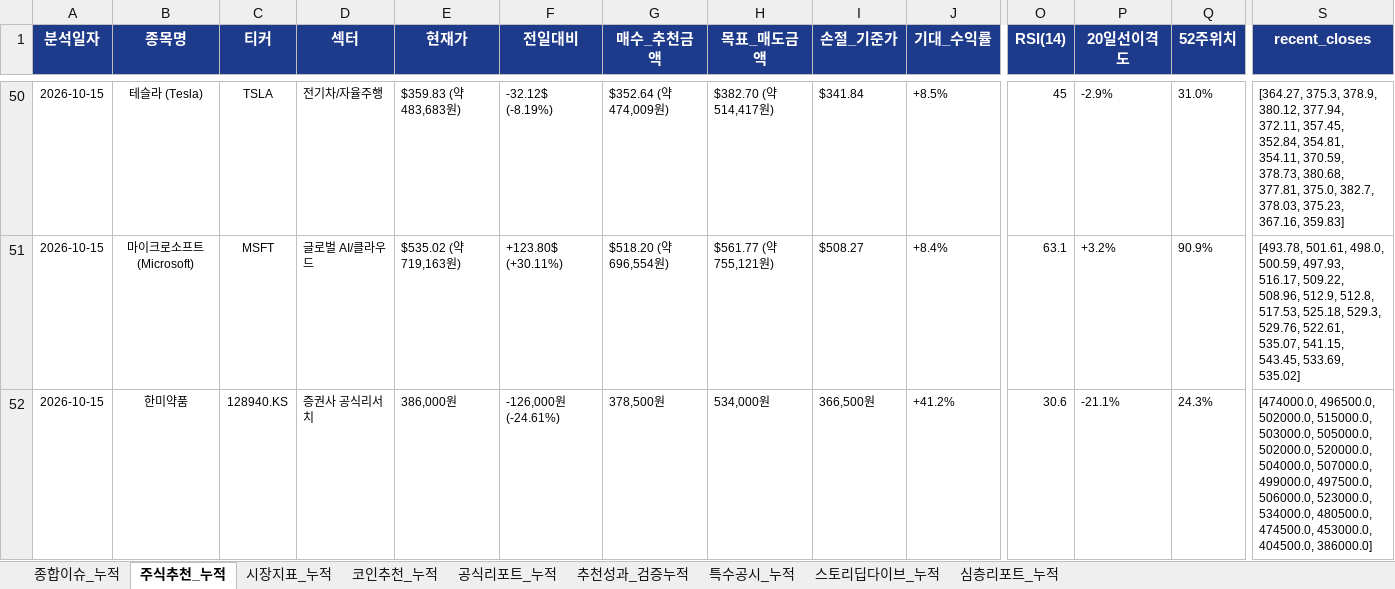
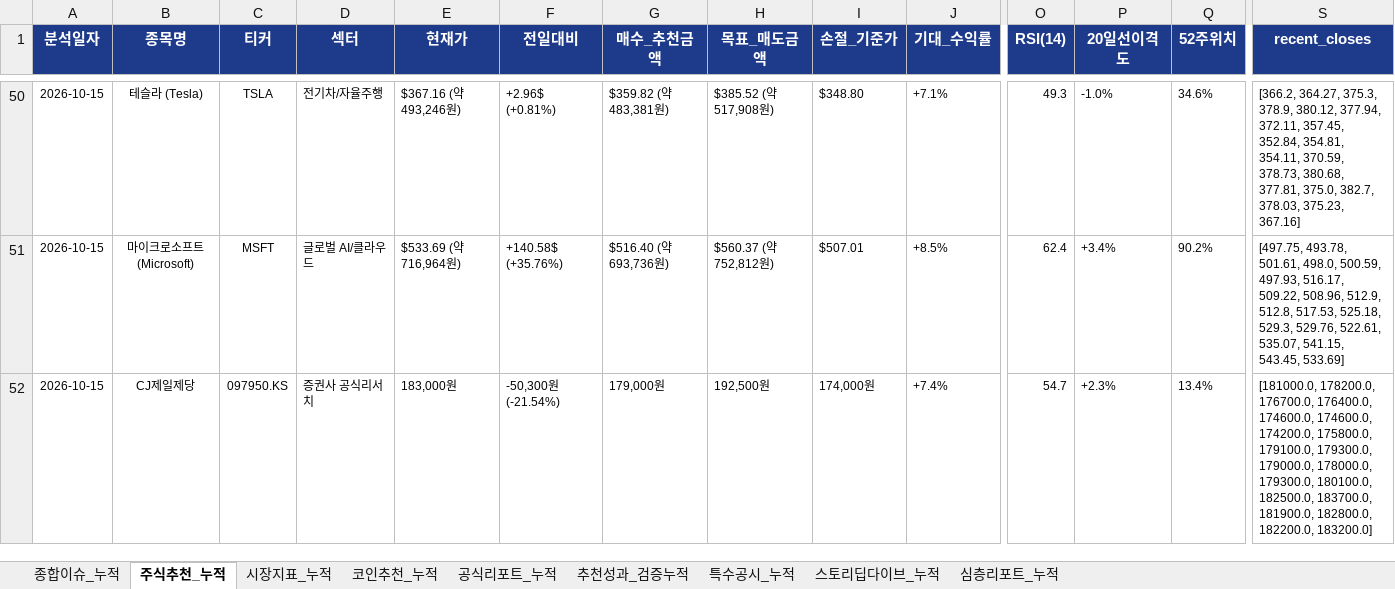
Before and after one commit to leeyulls/py_auto_test, an Excel workbook: reports/일자별_누적_데일리_이슈_및_주식_브리핑_마스터.xlsx, sheet 주식추천_누적, drawn as a sheet; only a part is shown, gaps mark what is left out; values as stored, in another font and other column widths than the file's, no borders; the diff covers the shown part only; the diff names each change by its address in the sheet, - before the commit and + after, or states it on an @@ line.

```diff
--- a/reports/일자별_누적_데일리_이슈_및_주식_브리핑_마스터.xlsx (sheet 주식추천_누적)
+++ b/reports/일자별_누적_데일리_이슈_및_주식_브리핑_마스터.xlsx (sheet 주식추천_누적)
-E50 (현재가): $359.83 (약 483,683원)
+E50 (현재가): $367.16 (약 493,246원)
-F50 (전일대비): -32.12$ (-8.19%)
+F50 (전일대비): +2.96$ (+0.81%)
-G50 (매수_추천금액): $352.64 (약 474,009원)
+G50 (매수_추천금액): $359.82 (약 483,381원)
-H50 (목표_매도금액): $382.70 (약 514,417원)
+H50 (목표_매도금액): $385.52 (약 517,908원)
-I50 (손절_기준가): $341.84
+I50 (손절_기준가): $348.80
-J50 (기대_수익률): +8.5%
+J50 (기대_수익률): +7.1%
-O50 (RSI(14)): 45
+O50 (RSI(14)): 49.3
-P50 (20일선이격도): -2.9%
+P50 (20일선이격도): -1.0%
-Q50 (52주위치): 31.0%
+Q50 (52주위치): 34.6%
-S50 (recent_closes): [364.27, 375.3, 378.9, 380.12, 377.94, 372.11, 357.45, 352.84, 354.81, 354.11, 370.59, 378.73, 380.68, 377.81, 375.0, 382.7, 378.03, 375.23, 367.16, 359.83]
+S50 (recent_closes): [366.2, 364.27, 375.3, 378.9, 380.12, 377.94, 372.11, 357.45, 352.84, 354.81, 354.11, 370.59, 378.73, 380.68, 377.81, 375.0, 382.7, 378.03, 375.23, 367.16]
-E51 (현재가): $535.02 (약 719,163원)
+E51 (현재가): $533.69 (약 716,964원)
-F51 (전일대비): +123.80$ (+30.11%)
+F51 (전일대비): +140.58$ (+35.76%)
-G51 (매수_추천금액): $518.20 (약 696,554원)
+G51 (매수_추천금액): $516.40 (약 693,736원)
-H51 (목표_매도금액): $561.77 (약 755,121원)
+H51 (목표_매도금액): $560.37 (약 752,812원)
-I51 (손절_기준가): $508.27
+I51 (손절_기준가): $507.01
-J51 (기대_수익률): +8.4%
+J51 (기대_수익률): +8.5%
-O51 (RSI(14)): 63.1
+O51 (RSI(14)): 62.4
-P51 (20일선이격도): +3.2%
+P51 (20일선이격도): +3.4%
-Q51 (52주위치): 90.9%
+Q51 (52주위치): 90.2%
-S51 (recent_closes): [493.78, 501.61, 498.0, 500.59, 497.93, 516.17, 509.22, 508.96, 512.9, 512.8, 517.53, 525.18, 529.3, 529.76, 522.61, 535.07, 541.15, 543.45, 533.69, 535.02]
+S51 (recent_closes): [497.75, 493.78, 501.61, 498.0, 500.59, 497.93, 516.17, 509.22, 508.96, 512.9, 512.8, 517.53, 525.18, 529.3, 529.76, 522.61, 535.07, 541.15, 543.45, 533.69]
-B52 (종목명): 한미약품
+B52 (종목명): CJ제일제당
-C52 (티커): 128940.KS
+C52 (티커): 097950.KS
-E52 (현재가): 386,000원
+E52 (현재가): 183,000원
-F52 (전일대비): -126,000원 (-24.61%)
+F52 (전일대비): -50,300원 (-21.54%)
-G52 (매수_추천금액): 378,500원
+G52 (매수_추천금액): 179,000원
-H52 (목표_매도금액): 534,000원
+H52 (목표_매도금액): 192,500원
-I52 (손절_기준가): 366,500원
+I52 (손절_기준가): 174,000원
-J52 (기대_수익률): +41.2%
+J52 (기대_수익률): +7.4%
-O52 (RSI(14)): 30.6
+O52 (RSI(14)): 54.7
-P52 (20일선이격도): -21.1%
+P52 (20일선이격도): +2.3%
-Q52 (52주위치): 24.3%
+Q52 (52주위치): 13.4%
-S52 (recent_closes): [474000.0, 496500.0, 502000.0, 515000.0, 503000.0, 505000.0, 502000.0, 520000.0, 504000.0, 507000.0, 499000.0, 497500.0, 506000.0, 523000.0, 534000.0, 480500.0, 474500.0, 453000.0, 404500.0, 386000.0]
+S52 (recent_closes): [181000.0, 178200.0, 176700.0, 176400.0, 174600.0, 174600.0, 174200.0, 175800.0, 179100.0, 179300.0, 179000.0, 178000.0, 179300.0, 180100.0, 182500.0, 183700.0, 181900.0, 182800.0, 182200.0, 183200.0]
```
Also changed, not shown: 21 added rows, 2 removed rows and 99 edited cells elsewhere in this sheet, sheet 종합이슈_누적, sheet 공식리포트_누적, sheet 추천성과_검증누적, sheet 특수공시_누적, sheet 코인추천_누적, sheet 시장지표_누적, 1 more sheet, 5 other files.
